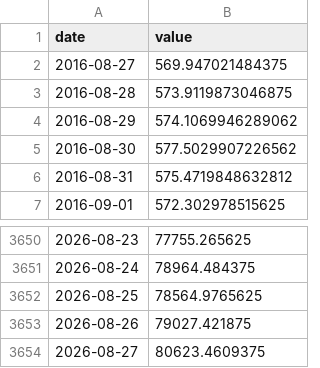
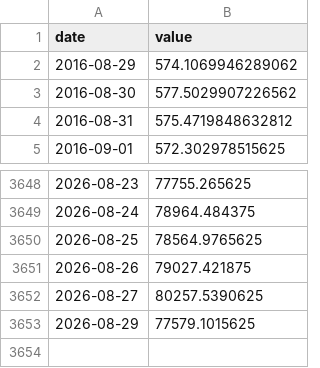
Before and after one commit to waterkoofAI/fiscal-dominance-monitor, a CSV file: data/cache/yahoo_BTC.csv, drawn as a sheet; only a part is shown, gaps mark what is left out.

```diff
--- a/data/cache/yahoo_BTC.csv
+++ b/data/cache/yahoo_BTC.csv
@@ -1,4 +1,2 @@
 date,value
-2016-08-27,569.947021484375
-2016-08-28,573.9119873046875
 2016-08-29,574.1069946289062
@@ -3653,2 +3651,3 @@ date,value
 2026-08-26,79027.421875
-2026-08-27,80623.4609375
+2026-08-27,80257.5390625
+2026-08-29,77579.1015625
```
Also changed, not shown: data/cache/yahoo_DXY.csv, data/cache/yahoo_GOLD.csv, 24 other files.
